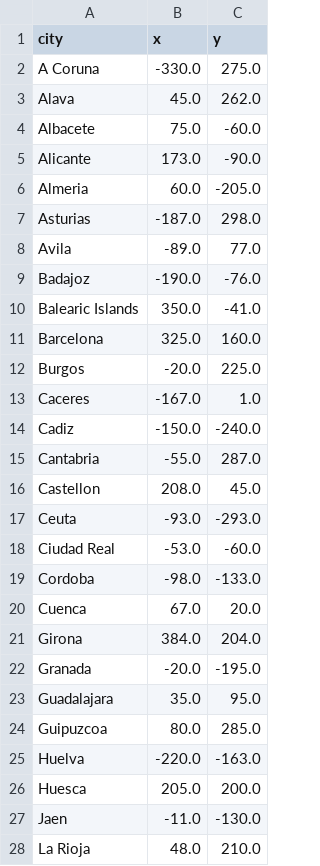
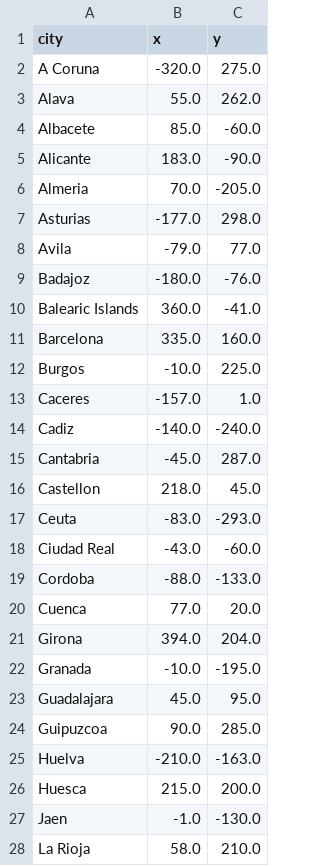
Before and after one commit to renekerr/python, a CSV file: 100DaysOfCode/Day_25_CSVs_Data_and_Pandas_Library/Spain_Cities_Game/spain_cities.csv, drawn as a sheet; only a part is shown; the diff covers the shown part only.

```diff
--- a/100DaysOfCode/Day_25_CSVs_Data_and_Pandas_Library/Spain_Cities_Game/spain_cities.csv
+++ b/100DaysOfCode/Day_25_CSVs_Data_and_Pandas_Library/Spain_Cities_Game/spain_cities.csv
@@ -1,28 +1,28 @@
 city,x,y
-A Coruna,-330.0,275.0
-Alava,45.0,262.0
-Albacete,75.0,-60.0
-Alicante,173.0,-90.0
-Almeria,60.0,-205.0
-Asturias,-187.0,298.0
-Avila,-89.0,77.0
-Badajoz,-190.0,-76.0
-Balearic Islands,350.0,-41.0
-Barcelona,325.0,160.0
-Burgos,-20.0,225.0
-Caceres,-167.0,1.0
-Cadiz,-150.0,-240.0
-Cantabria,-55.0,287.0
-Castellon,208.0,45.0
-Ceuta,-93.0,-293.0
-Ciudad Real,-53.0,-60.0
-Cordoba,-98.0,-133.0
-Cuenca,67.0,20.0
-Girona,384.0,204.0
-Granada,-20.0,-195.0
-Guadalajara,35.0, 95.0
-Guipuzcoa,80.0,285.0
-Huelva,-220.0,-163.0
-Huesca,205.0,200.0
-Jaen,-11.0,-130.0
-La Rioja,48.0,210.0
+A Coruna,-320.0,275.0
+Alava,55.0,262.0
+Albacete,85.0,-60.0
+Alicante,183.0,-90.0
+Almeria,70.0,-205.0
+Asturias,-177.0,298.0
+Avila,-79.0,77.0
+Badajoz,-180.0,-76.0
+Balearic Islands,360.0,-41.0
+Barcelona,335.0,160.0
+Burgos,-10.0,225.0
+Caceres,-157.0,1.0
+Cadiz,-140.0,-240.0
+Cantabria,-45.0,287.0
+Castellon,218.0,45.0
+Ceuta,-83.0,-293.0
+Ciudad Real,-43.0,-60.0
+Cordoba,-88.0,-133.0
+Cuenca,77.0,20.0
+Girona,394.0,204.0
+Granada,-10.0,-195.0
+Guadalajara,45.0,95.0
+Guipuzcoa,90.0,285.0
+Huelva,-210.0,-163.0
+Huesca,215.0,200.0
+Jaen,-1.0,-130.0
+La Rioja,58.0,210.0
```
Also changed, not shown: 25 edited cells elsewhere in this file, 2 other files.
